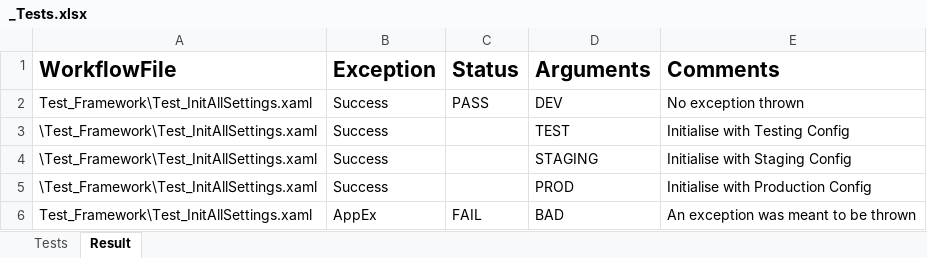
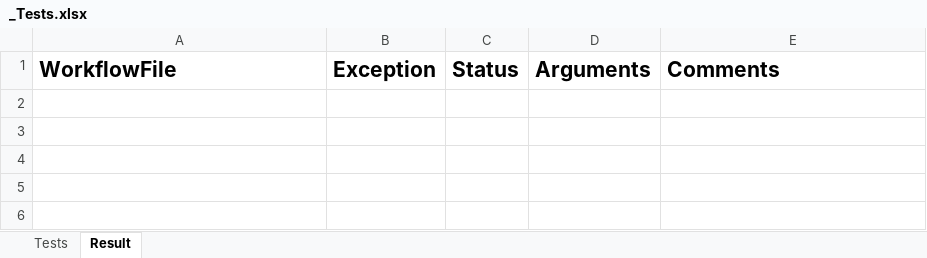
Before and after one commit to uqmgupt1/RpaUiPathProcess, an Excel workbook: Processes/FA_ChartStringProformaDetail/Test_Framework/_Tests.xlsx, sheet Result, drawn as a sheet; only a part is shown; values as stored, in another font and other column widths than the file's, no borders; the diff covers the shown part only; the diff names each change by its address in the sheet, - before the commit and + after, or states it on an @@ line.

```diff
--- a/Processes/FA_ChartStringProformaDetail/Test_Framework/_Tests.xlsx (sheet Result)
+++ b/Processes/FA_ChartStringProformaDetail/Test_Framework/_Tests.xlsx (sheet Result)
-row 2: Test_Framework\Test_InitAllSettings.xaml | Success | PASS | DEV | No exception thrown
-row 3: \Test_Framework\Test_InitAllSettings.xaml | Success |  | TEST | Initialise with Testing Config
-row 4: \Test_Framework\Test_InitAllSettings.xaml | Success |  | STAGING | Initialise with Staging Config
-row 5: \Test_Framework\Test_InitAllSettings.xaml | Success |  | PROD | Initialise with Production Config
-row 6: Test_Framework\Test_InitAllSettings.xaml | AppEx | FAIL | BAD | An exception was meant to be thrown
```
Also changed, not shown: 38 removed rows elsewhere in this sheet, sheet Tests, 5 other files.
